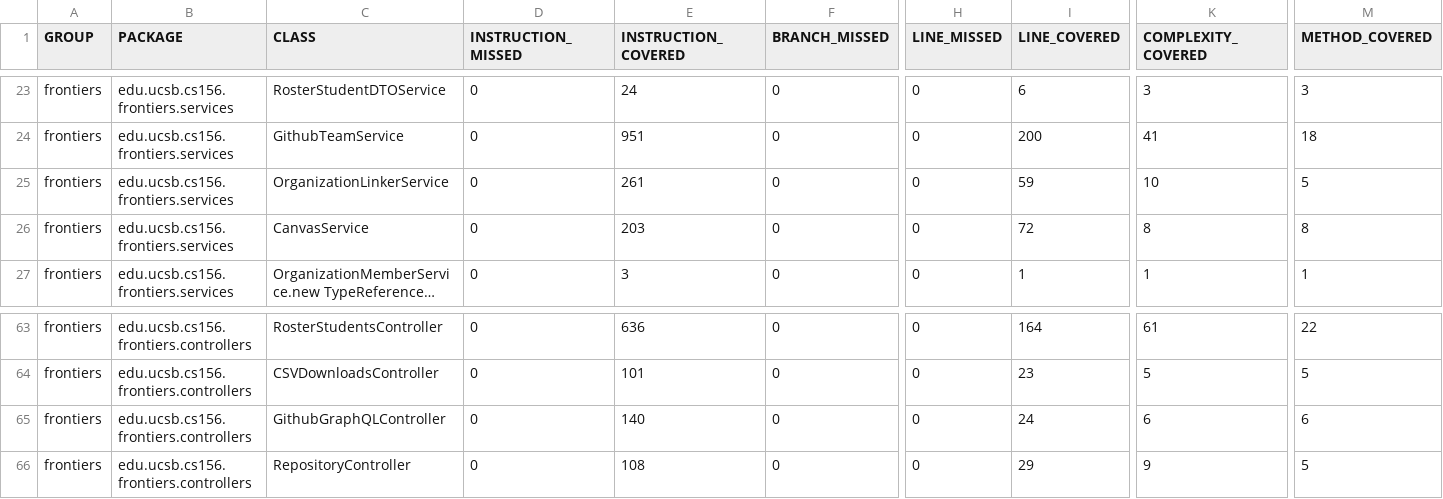
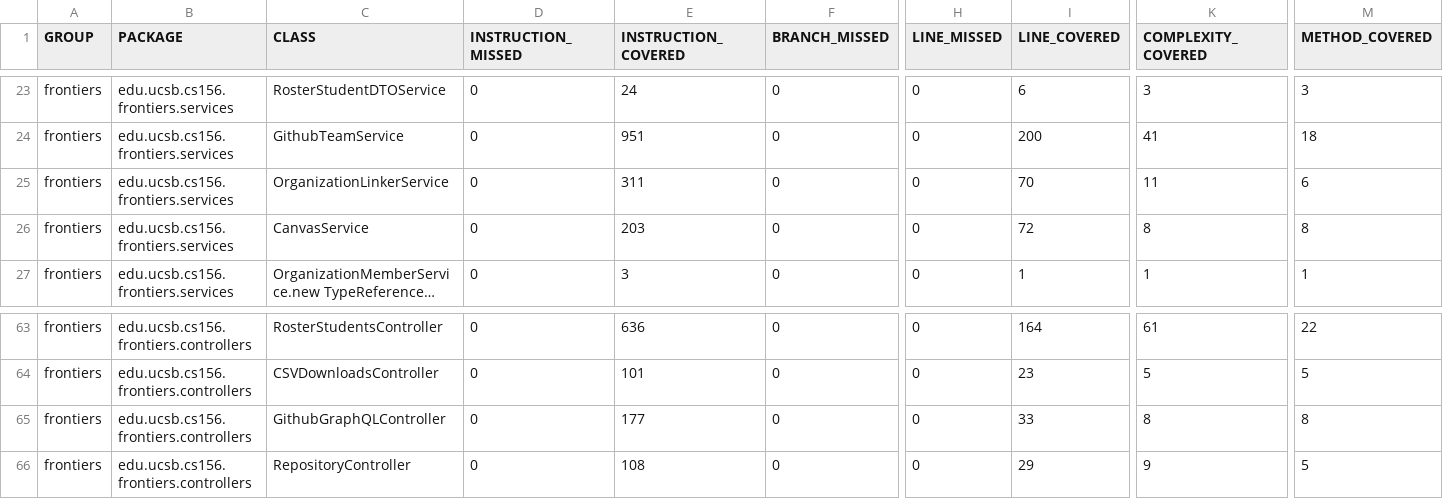
Before and after one commit to ucsb-cs156-s26/proj-frontiers-s26-09, a CSV file: jacoco/jacoco.csv, drawn as a sheet; only a part is shown, gaps mark what is left out; long unchanged cells end in …; the diff names each change by its address in the sheet, - before the commit and + after, or states it on an @@ line.

```diff
--- a/jacoco/jacoco.csv
+++ b/jacoco/jacoco.csv
-E25 (INSTRUCTION_COVERED): 261
+E25 (INSTRUCTION_COVERED): 311
-I25 (LINE_COVERED): 59
+I25 (LINE_COVERED): 70
-K25 (COMPLEXITY_COVERED): 10
+K25 (COMPLEXITY_COVERED): 11
-M25 (METHOD_COVERED): 5
+M25 (METHOD_COVERED): 6
-E65 (INSTRUCTION_COVERED): 140
+E65 (INSTRUCTION_COVERED): 177
-I65 (LINE_COVERED): 24
+I65 (LINE_COVERED): 33
-K65 (COMPLEXITY_COVERED): 6
+K65 (COMPLEXITY_COVERED): 8
-M65 (METHOD_COVERED): 6
+M65 (METHOD_COVERED): 8
```
Also changed, not shown: 11 other files.
